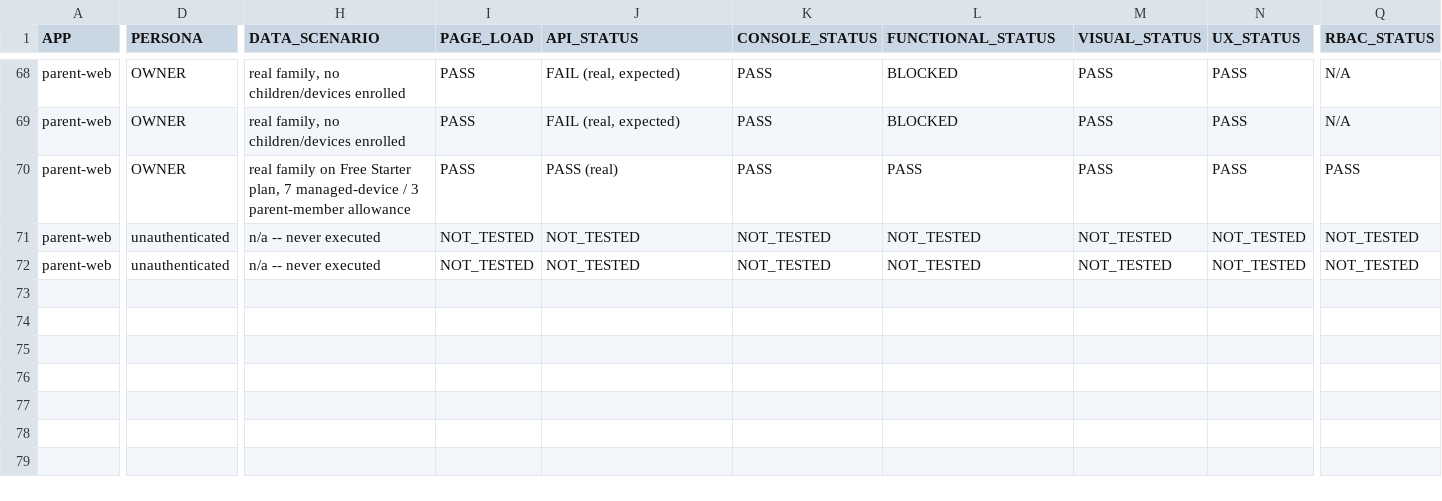
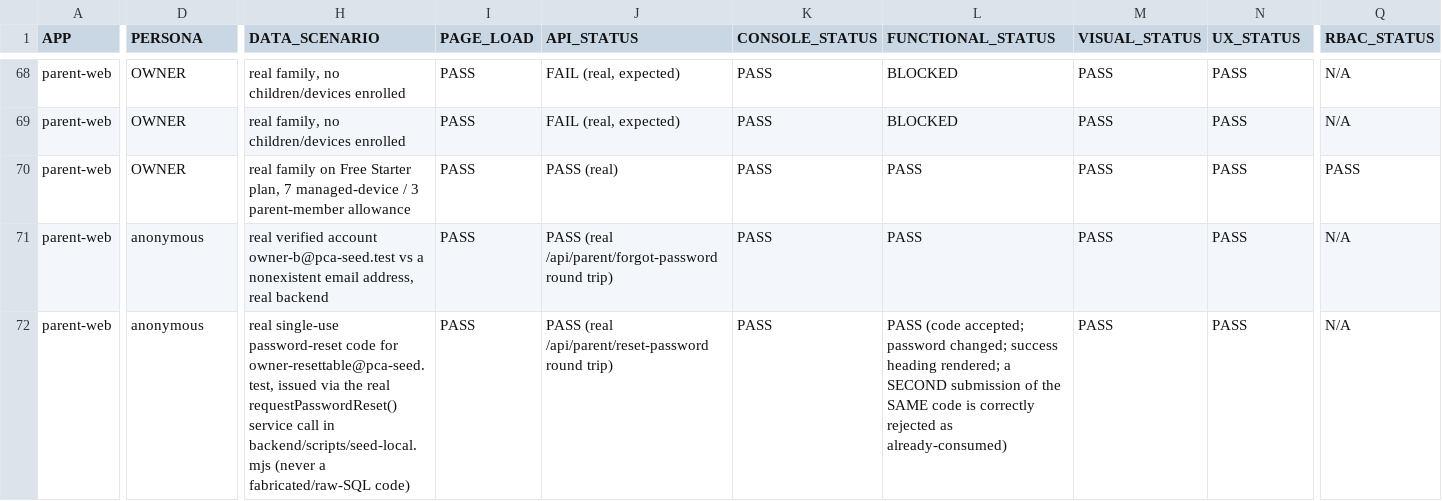
Before and after one commit to mosa-ali/PCA, a CSV file: docs/product-completion/PCA_PAGE_QA_LEDGER.csv, drawn as a sheet; only a part is shown, gaps mark what is left out; the diff covers the shown part only; the diff names each change by its address in the sheet, - before the commit and + after, or states it on an @@ line.

Commit message:
qa(coordinator-b): fix async-data-load race in accounts test; add QA ledger rows + defect handoff for forgot/reset/verify-password
- admin-audit.spec.ts: /accounts row-link check raced networkidle vs the
  page's own async data fetch -- replaced a one-shot .count() read with
  an auto-retrying expect(...).toBeVisible().
- PCA_PAGE_QA_LEDGER.csv: add real-browser-verified rows for
  /forgot-password (anti-enumeration confirmed) and /reset-password
  (single-use code consumption confirmed) -- both previously untested,
  explicitly-flagged P1 items; /verify-email marked PARTIAL (failure
  path confirmed honest, success path needs a same-session retest --
  code TTL elapsed during this long session).
- PCA_QA_DEFECT_HANDOFF.md: new file. QA-B-001 (vite dev-proxy drops
  real-browser POST logins -- isolated to tooling, not backend/src, with
  a documented cross-origin workaround), QA-B-002/003 (rate limiter and
  anti-brute-force delay confirmed working as designed; code-TTL retest
  note). No genuine product defects found/confirmed this session.

```diff
--- a/docs/product-completion/PCA_PAGE_QA_LEDGER.csv
+++ b/docs/product-completion/PCA_PAGE_QA_LEDGER.csv
-D71:D72 (PERSONA): unauthenticated
+D71:D72 (PERSONA): anonymous
-H71 (DATA_SCENARIO): n/a -- never executed
+H71 (DATA_SCENARIO): real verified account owner-b@pca-seed.test vs a nonexistent email address, real backend
-I71:I72 (PAGE_LOAD): NOT_TESTED
+I71:I72 (PAGE_LOAD): PASS
-J71 (API_STATUS): NOT_TESTED
+J71 (API_STATUS): PASS (real /api/parent/forgot-password round trip)
-K71:K72 (CONSOLE_STATUS): NOT_TESTED
+K71:K72 (CONSOLE_STATUS): PASS
-L71 (FUNCTIONAL_STATUS): NOT_TESTED
+L71 (FUNCTIONAL_STATUS): PASS
-M71:M72 (VISUAL_STATUS): NOT_TESTED
+M71:M72 (VISUAL_STATUS): PASS
-N71:N72 (UX_STATUS): NOT_TESTED
+N71:N72 (UX_STATUS): PASS
-Q71:Q72 (RBAC_STATUS): NOT_TESTED
+Q71:Q72 (RBAC_STATUS): N/A
-H72 (DATA_SCENARIO): n/a -- never executed
+H72 (DATA_SCENARIO): real single-use password-reset code for owner-resettable@pca-seed.test, issued via the real requestPasswordReset() service call in backend/scripts/seed-local.mjs (never a fabricated/raw-SQL code)
-J72 (API_STATUS): NOT_TESTED
+J72 (API_STATUS): PASS (real /api/parent/reset-password round trip)
-L72 (FUNCTIONAL_STATUS): NOT_TESTED
+L72 (FUNCTIONAL_STATUS): PASS (code accepted; password changed; success heading rendered; a SECOND submission of the SAME code is correctly rejected as already-consumed)
```
Also changed, not shown: 1 added row and 12 edited cells elsewhere in this file, 3 other files.
